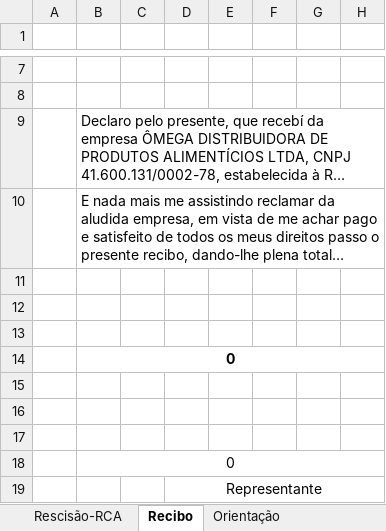
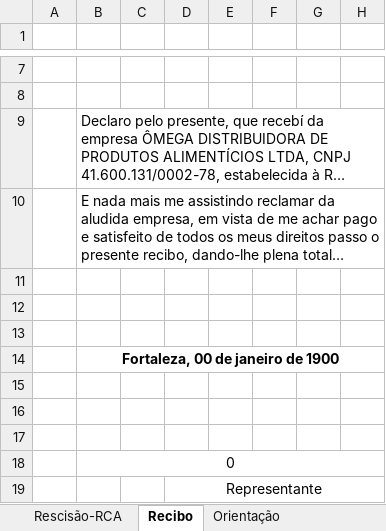
Before and after one commit to Thales1914/offboarding_form, an Excel workbook: rh/FORMULÁRIO DISTRATO RCA.xlsx, sheet Recibo, drawn as a sheet; only a part is shown, gaps mark what is left out; long unchanged cells end in …; values as stored, in another font and other column widths than the file's, no borders; the diff names each change by its address in the sheet, - before the commit and + after, or states it on an @@ line.

Commit message:
correções simples, planilhas datas

```diff
--- a/rh/FORMULÁRIO DISTRATO RCA.xlsx (sheet Recibo)
+++ b/rh/FORMULÁRIO DISTRATO RCA.xlsx (sheet Recibo)
-B14: 0
+B14: Fortaleza, 00 de janeiro de 1900
```
Also changed, not shown: sheet Rescisão-RCA.
